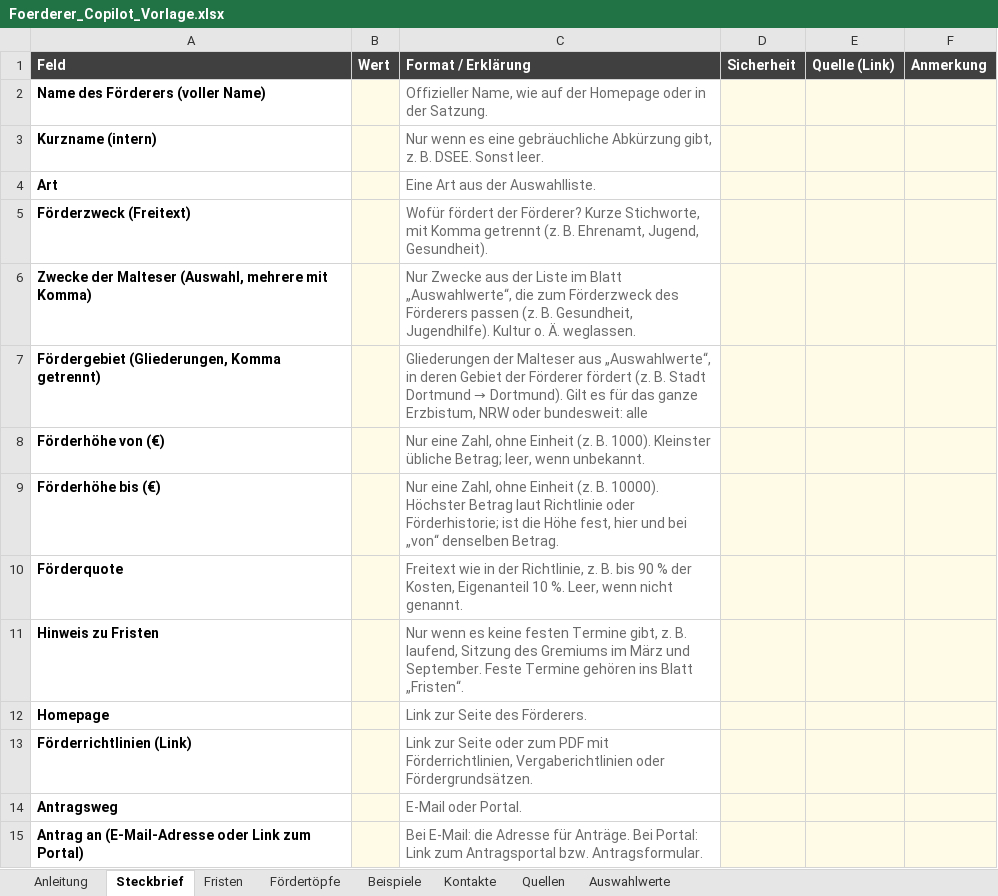
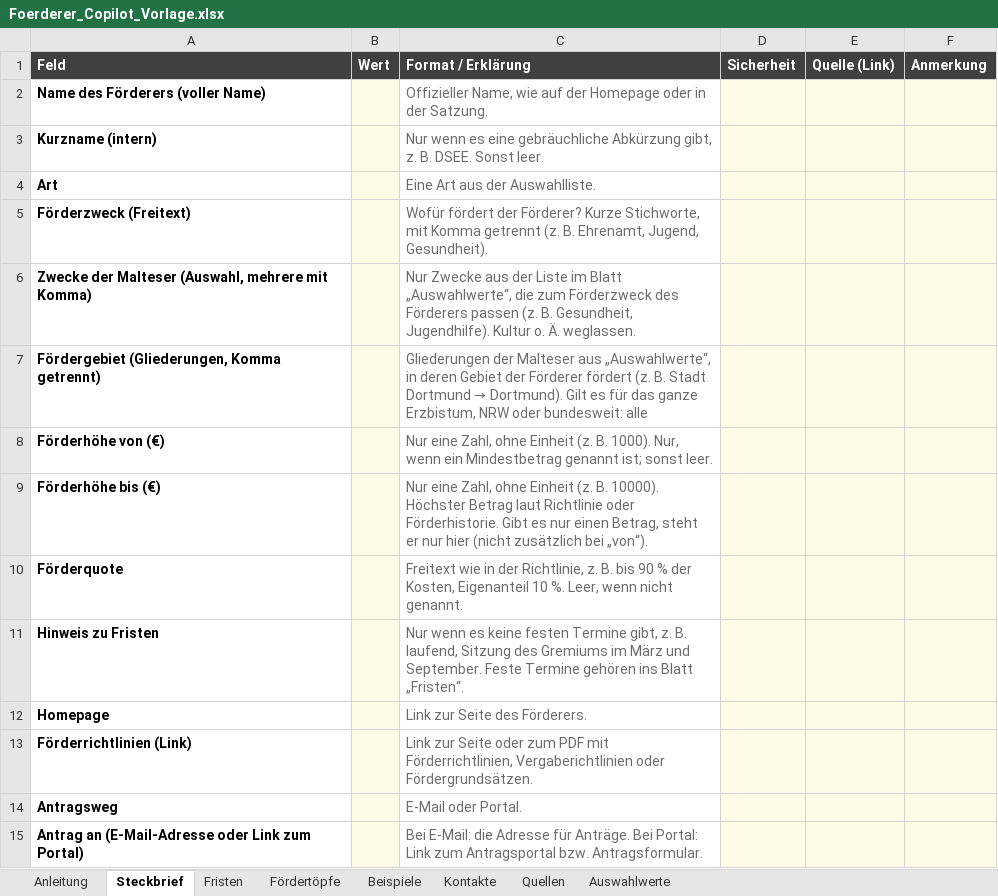
Before and after one commit to MartinA-hash-ai/Notfallapp, an Excel workbook: bedarfsliste-app/Foerderer_Copilot_Vorlage.xlsx, sheet Steckbrief, drawn as a sheet; only a part is shown; values as stored, in another font and other column widths than the file's, no borders; the diff names each change by its address in the sheet, - before the commit and + after, or states it on an @@ line.

```diff
--- a/bedarfsliste-app/Foerderer_Copilot_Vorlage.xlsx (sheet Steckbrief)
+++ b/bedarfsliste-app/Foerderer_Copilot_Vorlage.xlsx (sheet Steckbrief)
-C8 (Format / Erklärung): …B. 1000). Kleinster übliche Betrag; leer, wenn unbekannt.
+C8 (Format / Erklärung): …B. 1000). Nur, wenn ein Mindestbetrag genannt ist; sonst leer.
-C9 (Format / Erklärung): …Richtlinie oder Förderhistorie; ist die Höhe fest, hier und bei „von“ denselben Betrag.
+C9 (Format / Erklärung): …Richtlinie oder Förderhistorie. Gibt es nur einen Betrag, steht er nur hier (nicht zusätzlich bei „von“).
```
Also changed, not shown: bedarfsliste-app/Foerderplan_Vorlage.xlsx, bedarfsliste-app/UPL_Vorlage.xlsx, 12 other files.
